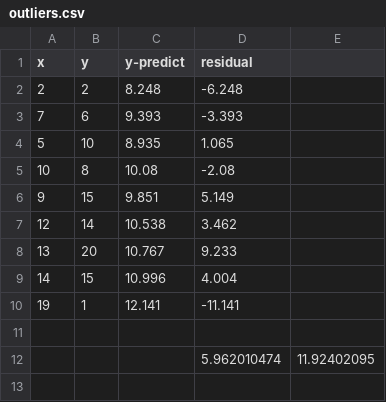
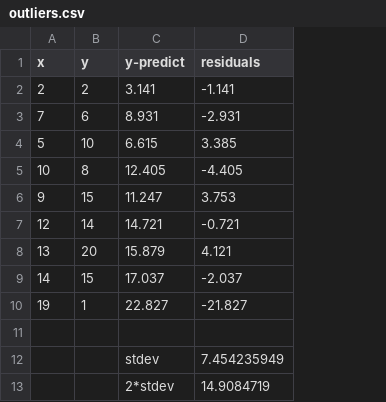
Before and after one commit to dardan-gashi01/random_AI, a CSV file: task2/outliers code/outliers.csv, drawn as a sheet; removed rows and columns are numbered as before the commit, all else as after; the diff names each change by its address in the sheet, - before the commit and + after, or states it on an @@ line.

Commit message:
some work done on outliers in covariant variables

```diff
--- a/task2/outliers code/outliers.csv
+++ b/task2/outliers code/outliers.csv
-column D (residual), rows 2-12: -6.248 | -3.393 | 1.065 | -2.08 | 5.149 | 3.462 | 9.233 | 4.004 | -11.141 |  | 5.962010474
-column E, row 12: 11.92402095
+column D (residuals), rows 2-12: -1.141 | -2.931 | 3.385 | -4.405 | 3.753 | -0.721 | 4.121 | -2.037 | -21.827 |  | 7.454235949
-C2 (y-predict): 8.248
+C2 (y-predict): 3.141
-C3 (y-predict): 9.393
+C3 (y-predict): 8.931
-C4 (y-predict): 8.935
+C4 (y-predict): 6.615
-C5 (y-predict): 10.08
+C5 (y-predict): 12.405
-C6 (y-predict): 9.851
+C6 (y-predict): 11.247
-C7 (y-predict): 10.538
+C7 (y-predict): 14.721
-C8 (y-predict): 10.767
+C8 (y-predict): 15.879
-C9 (y-predict): 10.996
+C9 (y-predict): 17.037
-C10 (y-predict): 12.141
+C10 (y-predict): 22.827
-C12 (y-predict): (empty)
+C12 (y-predict): stdev
+row 13:  |  | 2*stdev | 14.9084719
```
Also changed, not shown: 2 other files.
